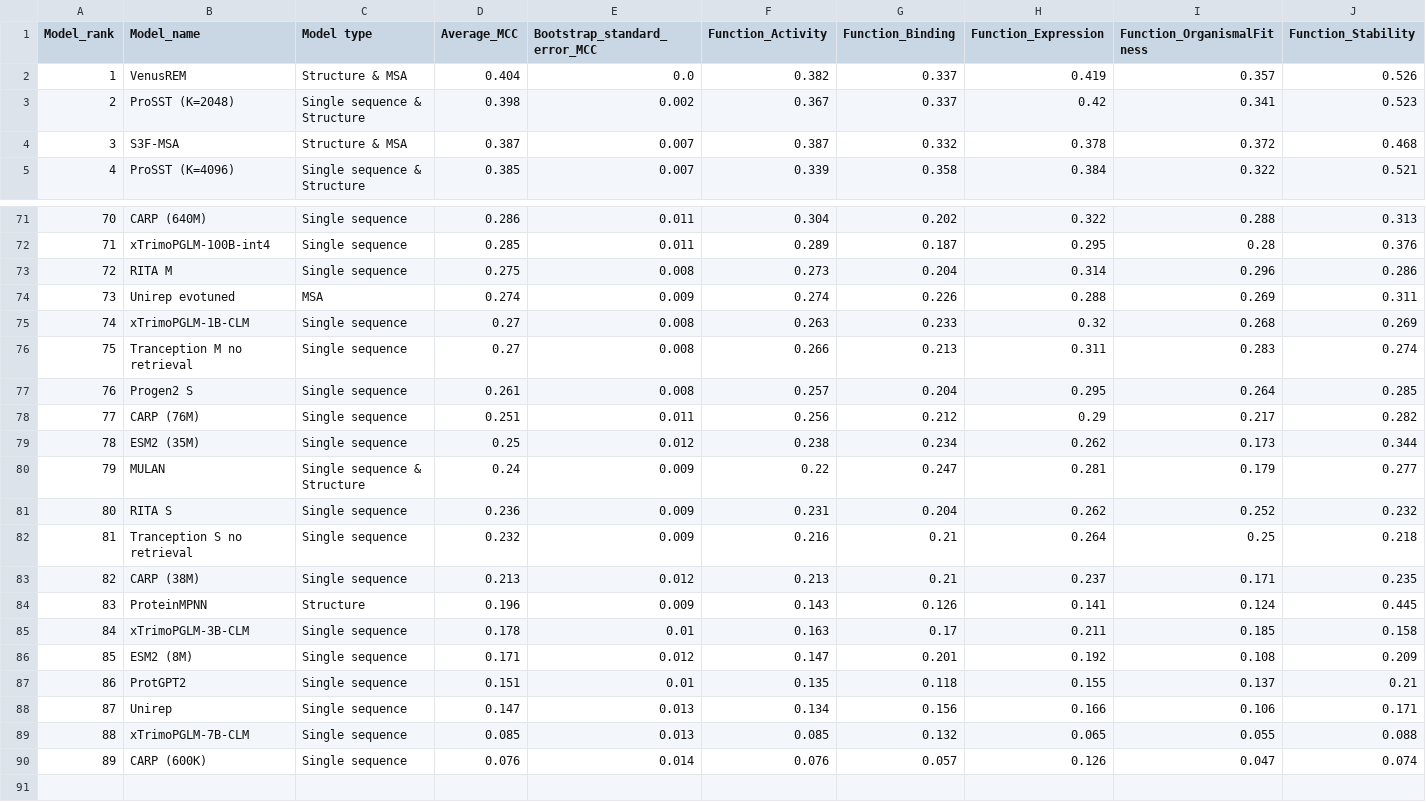
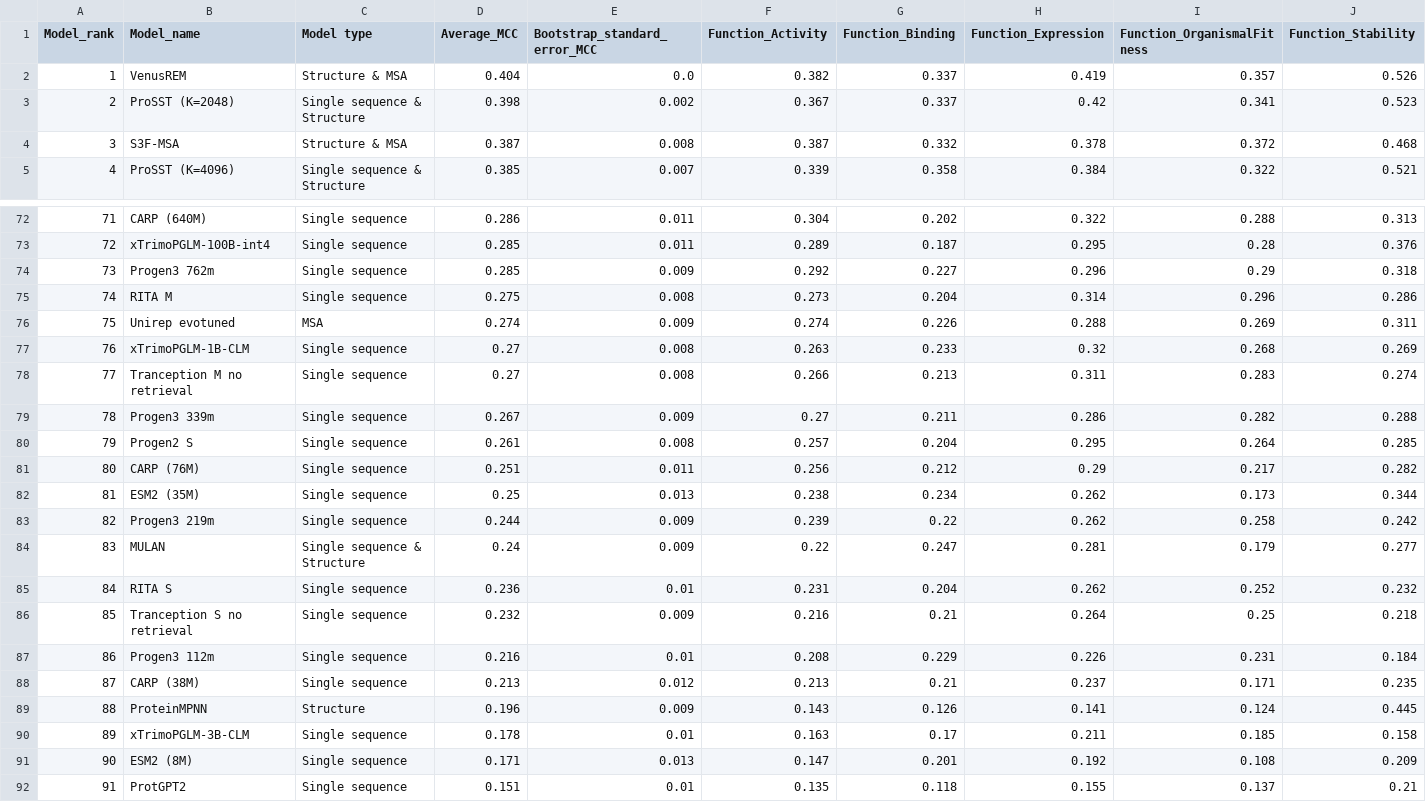
Before and after one commit to OATML-Markslab/ProteinGym, a CSV file: benchmarks/DMS_zero_shot/substitutions/MCC/Summary_performance_DMS_substitutions_MCC.csv, drawn as a sheet; only a part is shown, gaps mark what is left out; the shorter side is filled out with more unchanged rows; addresses are those after the commit; rows hold the shown columns only; the diff covers the shown part only; the diff names each change by its address in the sheet, - before the commit and + after, or states it on an @@ line.

```diff
--- a/benchmarks/DMS_zero_shot/substitutions/MCC/Summary_performance_DMS_substitutions_MCC.csv
+++ b/benchmarks/DMS_zero_shot/substitutions/MCC/Summary_performance_DMS_substitutions_MCC.csv
-E4 (Bootstrap_standard_error_MCC): 0.007
+E4 (Bootstrap_standard_error_MCC): 0.008
@@ column A (Model_rank) renumbered from row 22 down @@
+row 74: 73 | Progen3 762m | Single sequence | 0.285 | 0.009 | 0.292 | 0.227 | 0.296 | 0.29 | 0.318
+row 79: 78 | Progen3 339m | Single sequence | 0.267 | 0.009 | 0.27 | 0.211 | 0.286 | 0.282 | 0.288
-E82 (Bootstrap_standard_error_MCC): 0.012
+E82 (Bootstrap_standard_error_MCC): 0.013
+row 83: 82 | Progen3 219m | Single sequence | 0.244 | 0.009 | 0.239 | 0.22 | 0.262 | 0.258 | 0.242
-E85 (Bootstrap_standard_error_MCC): 0.009
+E85 (Bootstrap_standard_error_MCC): 0.01
+row 87: 86 | Progen3 112m | Single sequence | 0.216 | 0.01 | 0.208 | 0.229 | 0.226 | 0.231 | 0.184
-E91 (Bootstrap_standard_error_MCC): 0.012
+E91 (Bootstrap_standard_error_MCC): 0.013
```
Also changed, not shown: 2 added rows, 1 removed row and 5 edited cells elsewhere in this file, benchmarks/DMS_zero_shot/substitutions/AUC/DMS_substitutions_AUC_Uniprot_Selection_Type_level.csv, benchmarks/DMS_zero_shot/substitutions/AUC/Summary_performance_DMS_substitutions_AUC.csv, 27 other files.
